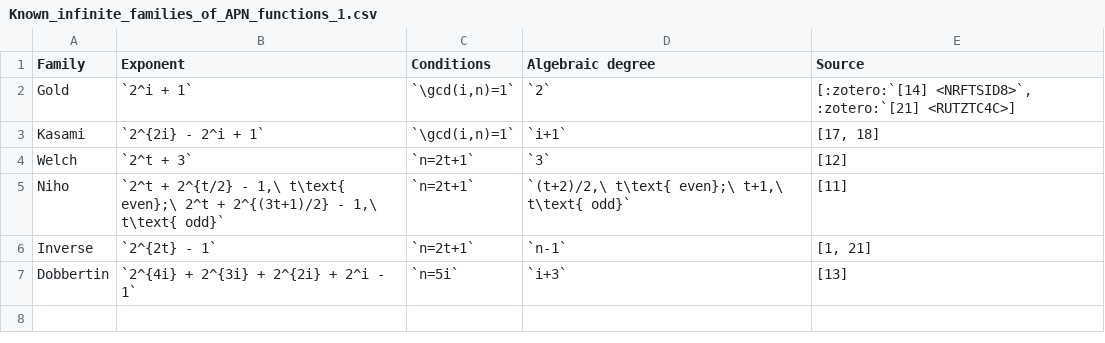
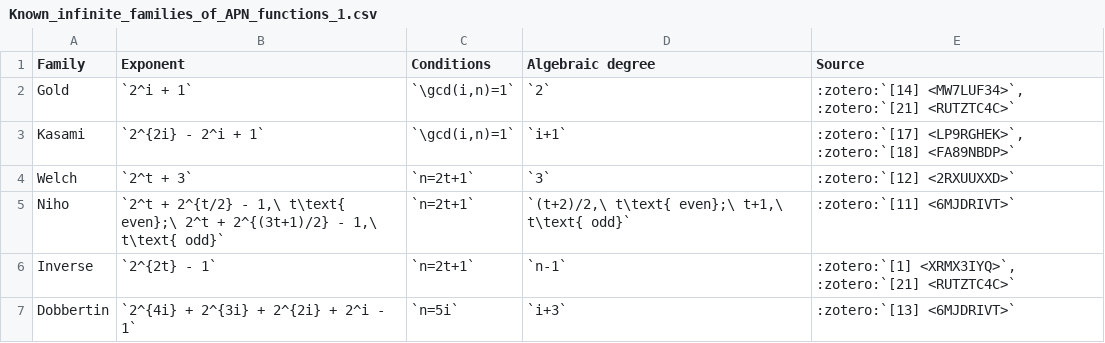
Before and after one commit to dexeme/boolean-functions-wiki, a CSV file: docs/content/tables/Known_infinite_families_of_APN_functions_1.csv, drawn as a sheet.

```diff
--- a/docs/content/tables/Known_infinite_families_of_APN_functions_1.csv
+++ b/docs/content/tables/Known_infinite_families_of_APN_functions_1.csv
@@ -1,7 +1,7 @@
 Family,Exponent,Conditions,Algebraic degree,Source
-Gold,`2^i + 1`,"`\gcd(i,n)=1`",`2`,"[:zotero:`[14] <NRFTSID8>`, :zotero:`[21] <RUTZTC4C>]"
-Kasami,`2^{2i} - 2^i + 1`,"`\gcd(i,n)=1`",`i+1`,"[17, 18]"
-Welch,`2^t + 3`,`n=2t+1`,`3`,[12]
-Niho,"`2^t + 2^{t/2} - 1,\ t\text{ even};\ 2^t + 2^{(3t+1)/2} - 1,\ t\text{ odd}`",`n=2t+1`,"`(t+2)/2,\ t\text{ even};\ t+1,\ t\text{ odd}`",[11]
-Inverse,`2^{2t} - 1`,`n=2t+1`,`n-1`,"[1, 21]"
-Dobbertin,`2^{4i} + 2^{3i} + 2^{2i} + 2^i - 1`,`n=5i`,`i+3`,[13]
+Gold,`2^i + 1`,"`\gcd(i,n)=1`",`2`,":zotero:`[14] <MW7LUF34>`, :zotero:`[21] <RUTZTC4C>`"
+Kasami,`2^{2i} - 2^i + 1`,"`\gcd(i,n)=1`",`i+1`,":zotero:`[17] <LP9RGHEK>`, :zotero:`[18] <FA89NBDP>`"
+Welch,`2^t + 3`,`n=2t+1`,`3`,":zotero:`[12] <2RXUUXXD>`"
+Niho,"`2^t + 2^{t/2} - 1,\ t\text{ even};\ 2^t + 2^{(3t+1)/2} - 1,\ t\text{ odd}`",`n=2t+1`,"`(t+2)/2,\ t\text{ even};\ t+1,\ t\text{ odd}`",":zotero:`[11] <6MJDRIVT>`"
+Inverse,`2^{2t} - 1`,`n=2t+1`,`n-1`,":zotero:`[1] <XRMX3IYQ>`, :zotero:`[21] <RUTZTC4C>`"
+Dobbertin,`2^{4i} + 2^{3i} + 2^{2i} + 2^i - 1`,`n=5i`,`i+3`,":zotero:`[13] <6MJDRIVT>`"
```
Also changed, not shown: docs/content/tables/Known_infinite_families_of_APN_functions_2.csv, docs/content/tables/Known_infinite_families_of_APN_functions_3.csv, 14 other files.
